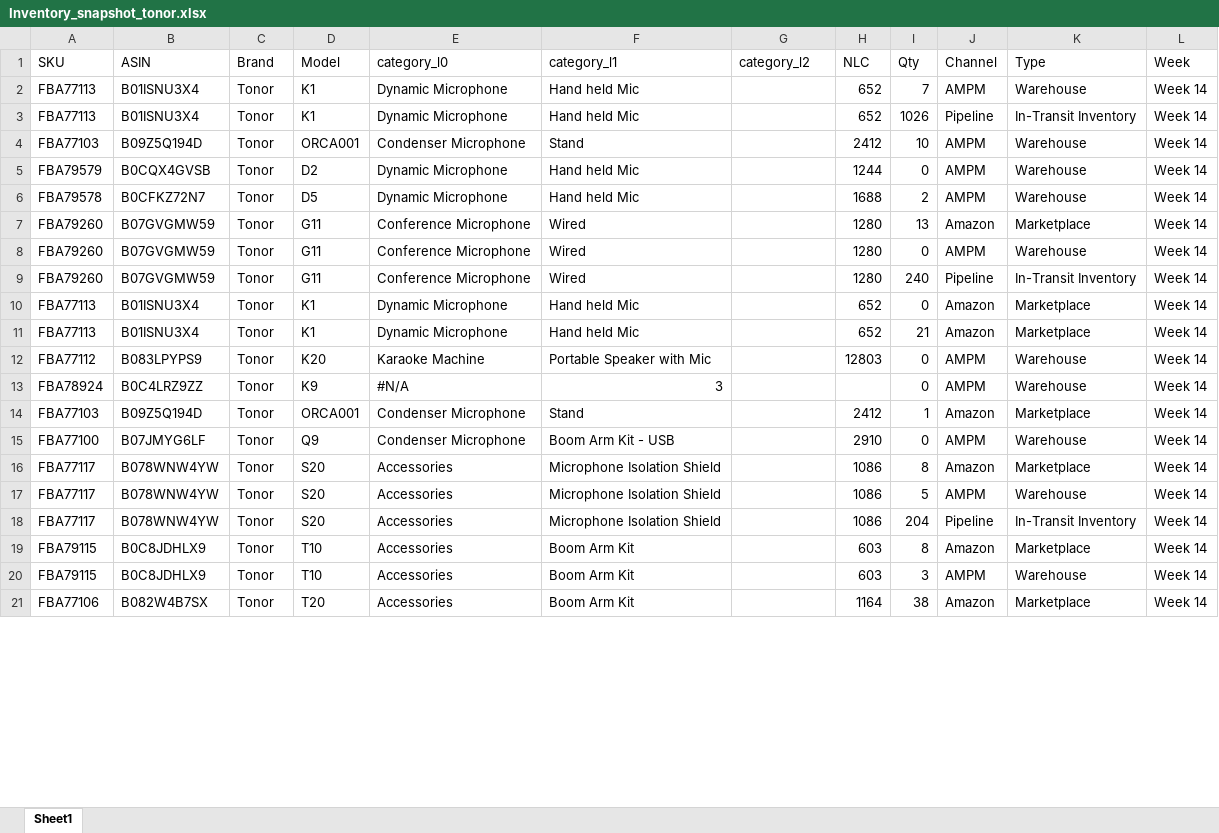
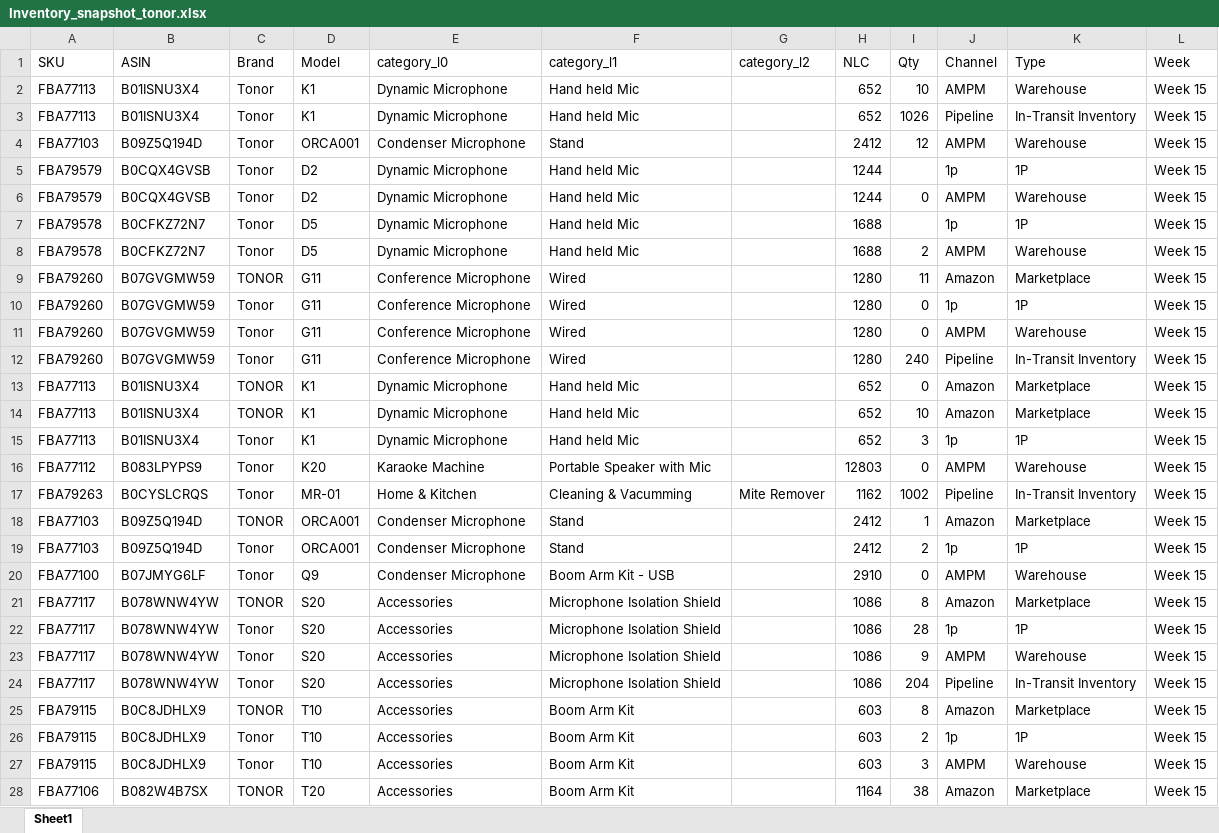
Before and after one commit to nitesh-lang/am-replenishment, an Excel workbook: data/input/Inventory_snapshot_tonor.xlsx, sheet Sheet1, drawn as a sheet; only a part is shown; values as stored, in another font and other column widths than the file's, no cell formats; conditional formats not drawn; removed rows and columns are numbered as before the commit, all else as after; the diff covers the shown part only; the diff names each change by its address in the sheet, - before the commit and + after, or states it on an @@ line.

```diff
--- a/data/input/Inventory_snapshot_tonor.xlsx (sheet Sheet1)
+++ b/data/input/Inventory_snapshot_tonor.xlsx (sheet Sheet1)
-I2 (Qty): 7
+I2 (Qty): 10
-L2:L4 (Week): Week 14
+L2:L4 (Week): Week 15
-I4 (Qty): 10
+I4 (Qty): 12
+row 5: FBA79579 | B0CQX4GVSB | Tonor | D2 | Dynamic Microphone | Hand held Mic |  | 1244 |  | 1p | 1P | Week 15
-L6 (Week): Week 14
+L6 (Week): Week 15
+row 7: FBA79578 | B0CFKZ72N7 | Tonor | D5 | Dynamic Microphone | Hand held Mic |  | 1688 |  | 1p | 1P | Week 15
-L8:L9 (Week): Week 14
+L8:L9 (Week): Week 15
-C9 (Brand): Tonor
+C9 (Brand): TONOR
-I9 (Qty): 13
+I9 (Qty): 11
+row 10: FBA79260 | B07GVGMW59 | Tonor | G11 | Conference Microphone | Wired |  | 1280 | 0 | 1p | 1P | Week 15
-L11:L14 (Week): Week 14
+L11:L14 (Week): Week 15
-C13:C14 (Brand): Tonor
+C13:C14 (Brand): TONOR
-I14 (Qty): 21
+I14 (Qty): 10
+row 15: FBA77113 | B01ISNU3X4 | Tonor | K1 | Dynamic Microphone | Hand held Mic |  | 652 | 3 | 1p | 1P | Week 15
-L16 (Week): Week 14
+L16 (Week): Week 15
-row 13: FBA78924 | B0C4LRZ9ZZ | Tonor | K9 | #N/A | 3 |  |  | 0 | AMPM | Warehouse | Week 14
+row 17: FBA79263 | B0CYSLCRQS | Tonor | MR-01 | Home & Kitchen | Cleaning & Vacumming | Mite Remover | 1162 | 1002 | Pipeline | In-Transit Inventory | Week 15
-C18 (Brand): Tonor
+C18 (Brand): TONOR
-L18 (Week): Week 14
+L18 (Week): Week 15
+row 19: FBA77103 | B09Z5Q194D | Tonor | ORCA001 | Condenser Microphone | Stand |  | 2412 | 2 | 1p | 1P | Week 15
-L20:L21 (Week): Week 14
+L20:L21 (Week): Week 15
-C21 (Brand): Tonor
+C21 (Brand): TONOR
+row 22: FBA77117 | B078WNW4YW | Tonor | S20 | Accessories | Microphone Isolation Shield |  | 1086 | 28 | 1p | 1P | Week 15
-I23 (Qty): 5
+I23 (Qty): 9
-L23:L25 (Week): Week 14
+L23:L25 (Week): Week 15
-C25 (Brand): Tonor
+C25 (Brand): TONOR
+row 26: FBA79115 | B0C8JDHLX9 | Tonor | T10 | Accessories | Boom Arm Kit |  | 603 | 2 | 1p | 1P | Week 15
-L27:L28 (Week): Week 14
+L27:L28 (Week): Week 15
-C28 (Brand): Tonor
+C28 (Brand): TONOR
```
Also changed, not shown: other rows of this sheet, cell formats, data/input/Inventory_snapshot_WM.xlsx, data/input/Inventory_snapshot_audio_array.xlsx, 31 other files.
